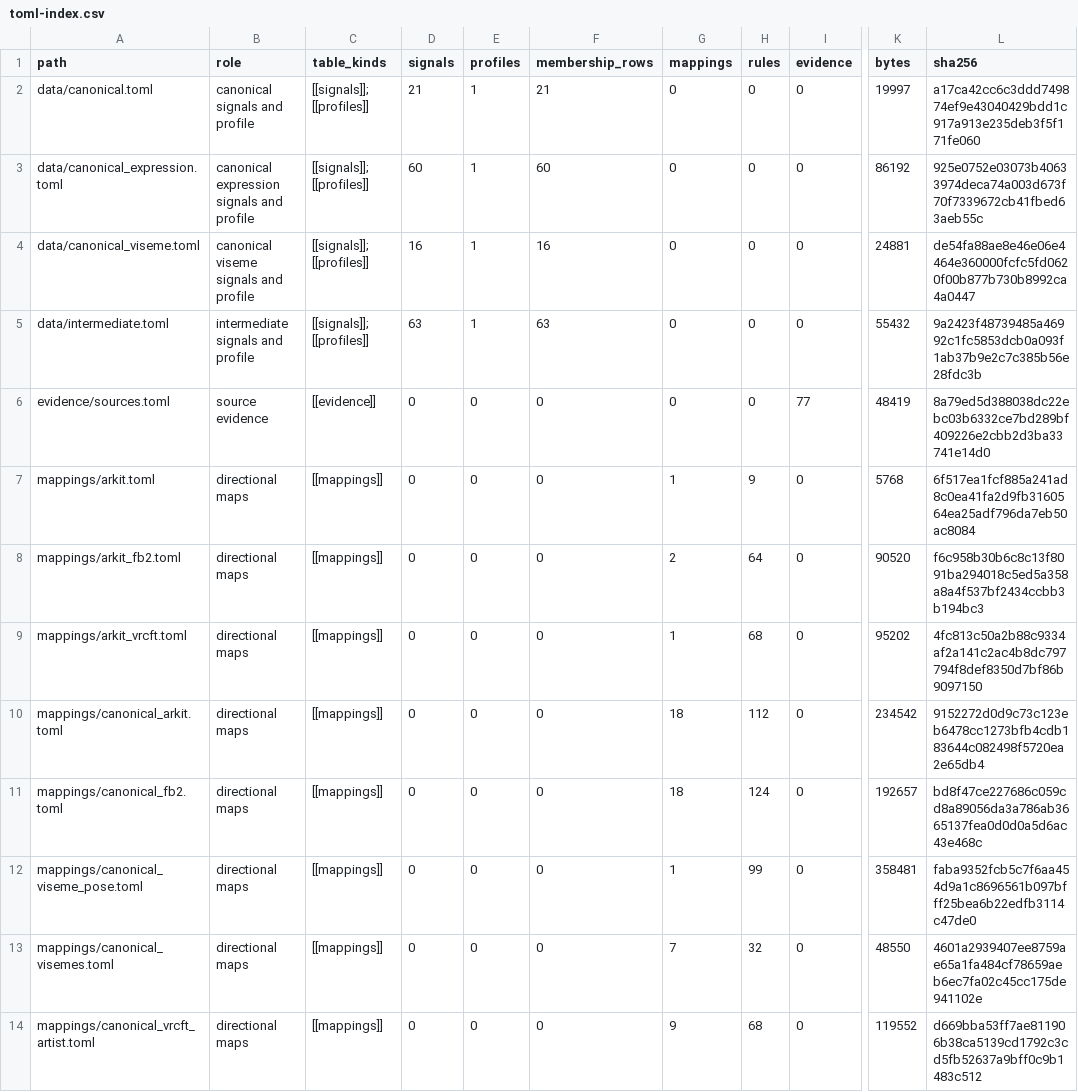
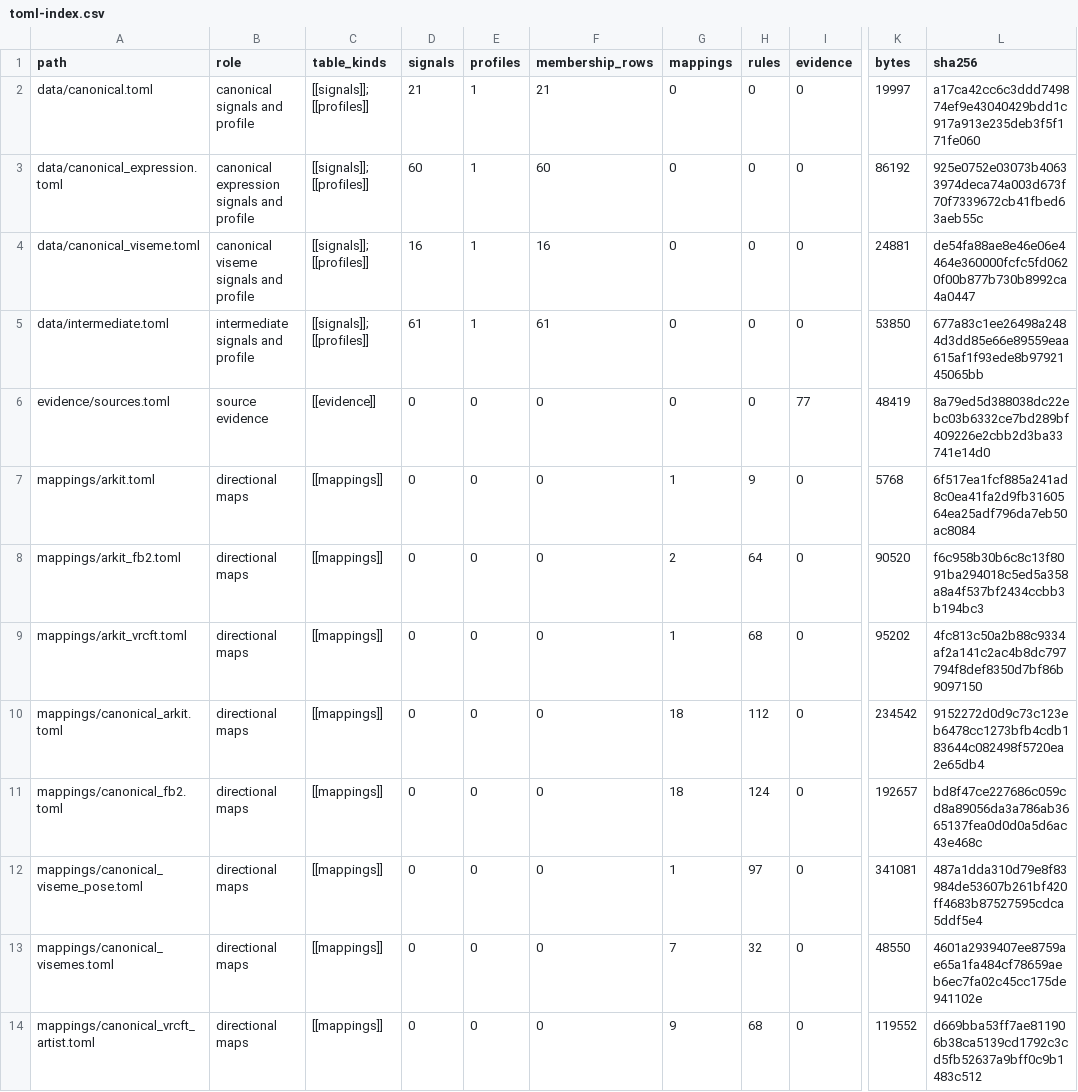
Before and after one commit to MetaverseStandards/RCEF, a CSV file: docs/toml-index.csv, drawn as a sheet; only a part is shown, gaps mark what is left out; the diff names each change by its address in the sheet, - before the commit and + after, or states it on an @@ line.

```diff
--- a/docs/toml-index.csv
+++ b/docs/toml-index.csv
-D5 (signals): 63
+D5 (signals): 61
-F5 (membership_rows): 63
+F5 (membership_rows): 61
-K5 (bytes): 55432
+K5 (bytes): 53850
-L5 (sha256): 9a2423f48739485a46992c1fc5853dcb0a093f1ab37b9e2c7c385b56e28fdc3b
+L5 (sha256): 677a83c1ee26498a2484d3dd85e66e89559eaa615af1f93ede8b9792145065bb
-H12 (rules): 99
+H12 (rules): 97
-K12 (bytes): 358481
+K12 (bytes): 341081
-L12 (sha256): faba9352fcb5c7f6aa454d9a1c8696561b097bfff25bea6b22edfb3114c47de0
+L12 (sha256): 487a1dda310d79e8f83984de53607b261bf420ff4683b87527595cdca5ddf5e4
```
Also changed, not shown: generated/rcef_mapping.csv, reports/inventory.csv, 13 other files.
